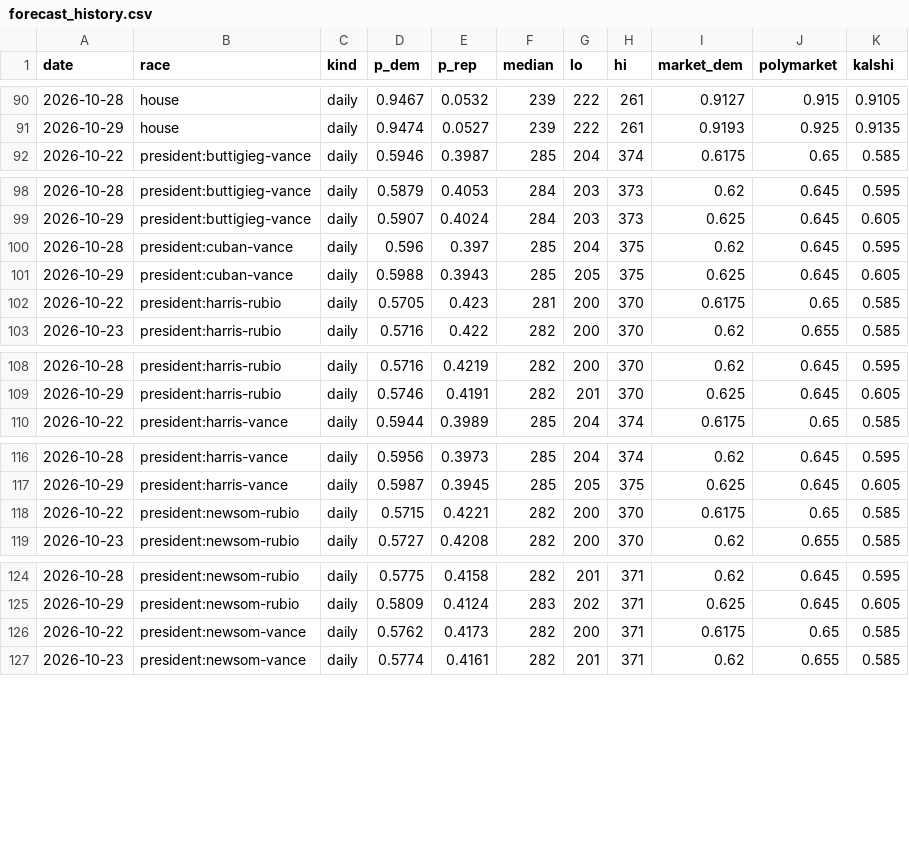
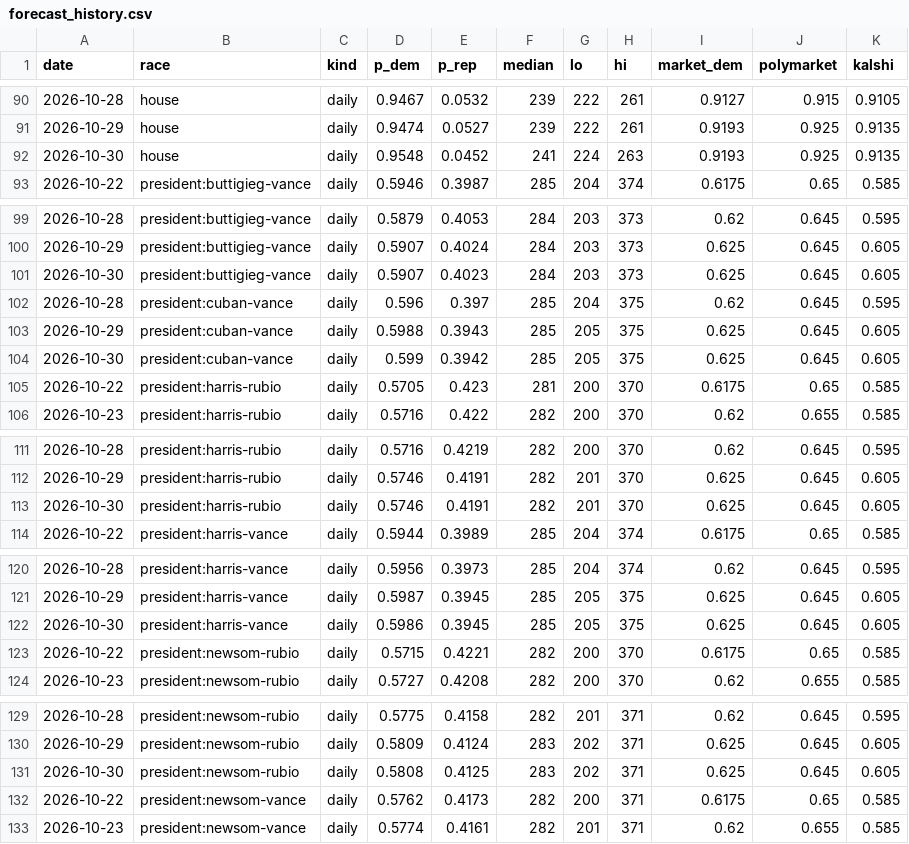
Before and after one commit to M3RK888/PolTracker, a CSV file: data/forecast_history.csv, drawn as a sheet; only a part is shown, gaps mark what is left out; the diff covers the shown part only; the diff names each change by its address in the sheet, - before the commit and + after, or states it on an @@ line.

```diff
--- a/data/forecast_history.csv
+++ b/data/forecast_history.csv
+row 92: 2026-10-30 | house | daily | 0.9548 | 0.0452 | 241 | 224 | 263 | 0.9193 | 0.925 | 0.9135
+row 101: 2026-10-30 | president:buttigieg-vance | daily | 0.5907 | 0.4023 | 284 | 203 | 373 | 0.625 | 0.645 | 0.605
+row 104: 2026-10-30 | president:cuban-vance | daily | 0.599 | 0.3942 | 285 | 205 | 375 | 0.625 | 0.645 | 0.605
+row 113: 2026-10-30 | president:harris-rubio | daily | 0.5746 | 0.4191 | 282 | 201 | 370 | 0.625 | 0.645 | 0.605
+row 122: 2026-10-30 | president:harris-vance | daily | 0.5986 | 0.3945 | 285 | 205 | 375 | 0.625 | 0.645 | 0.605
+row 131: 2026-10-30 | president:newsom-rubio | daily | 0.5808 | 0.4125 | 283 | 202 | 371 | 0.625 | 0.645 | 0.605
```
Also changed, not shown: 6 added rows elsewhere in this file, data/generic_ballot_2026.csv, 14 other files.
